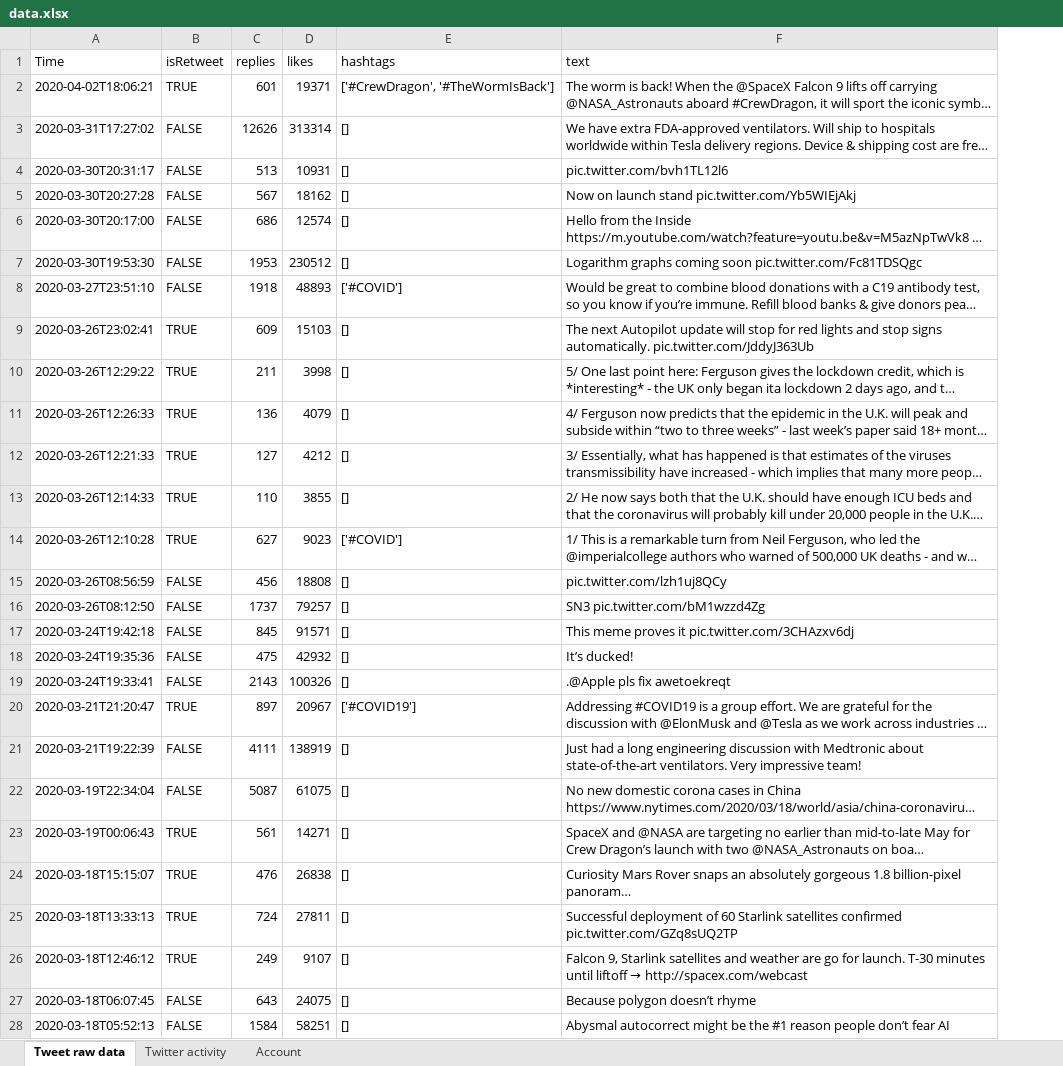
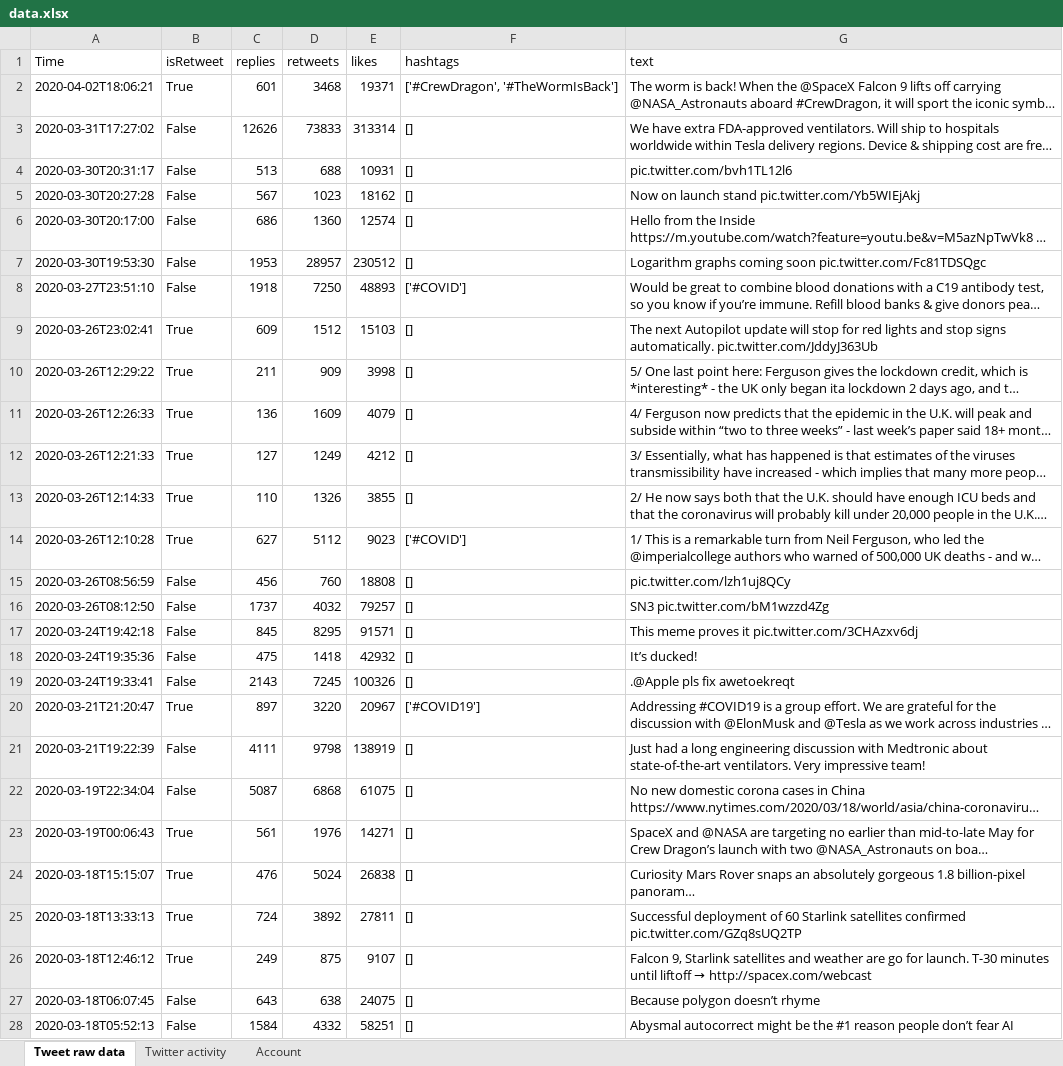
Before and after one commit to aarondettmann/twitter-scraper, an Excel workbook: data/elonmusk_2020-04-03_2028/data.xlsx, sheet Tweet raw data, drawn as a sheet; only a part is shown; long unchanged cells end in …; values as stored, in another font and other column widths than the file's, no cell formats; the diff covers the shown part only; the diff names each change by its address in the sheet, - before the commit and + after, or states it on an @@ line.

```diff
--- a/data/elonmusk_2020-04-03_2028/data.xlsx (sheet Tweet raw data)
+++ b/data/elonmusk_2020-04-03_2028/data.xlsx (sheet Tweet raw data)
+column D (retweets), rows 2-28: 3468 | 73833 | 688 | 1023 | 1360 | 28957 | 7250 | 1512 | 909 | 1609 | 1249 | 1326 | 5112 | 760 | 4032 | 8295 | 1418 | 7245 | 3220 | 9798 | 6868 | 1976 | 5024 | 3892 | 875 | 638 | 4332
-B2 (isRetweet): TRUE
+B2 (isRetweet): True
-B3:B8 (isRetweet): FALSE
+B3:B8 (isRetweet): False
-B9:B14 (isRetweet): TRUE
+B9:B14 (isRetweet): True
-B15:B19 (isRetweet): FALSE
+B15:B19 (isRetweet): False
-B20 (isRetweet): TRUE
+B20 (isRetweet): True
-B21:B22 (isRetweet): FALSE
+B21:B22 (isRetweet): False
-B23:B26 (isRetweet): TRUE
+B23:B26 (isRetweet): True
-B27:B28 (isRetweet): FALSE
+B27:B28 (isRetweet): False
```
Also changed, not shown: 801 edited cells elsewhere in this sheet, sheet Twitter activity, sheet Account, cell formats, data/BillGates_2020-04-04_1644/data.xlsx, data/jeffbezos_2020-04-04_1640/data.xlsx, 1 other file.
